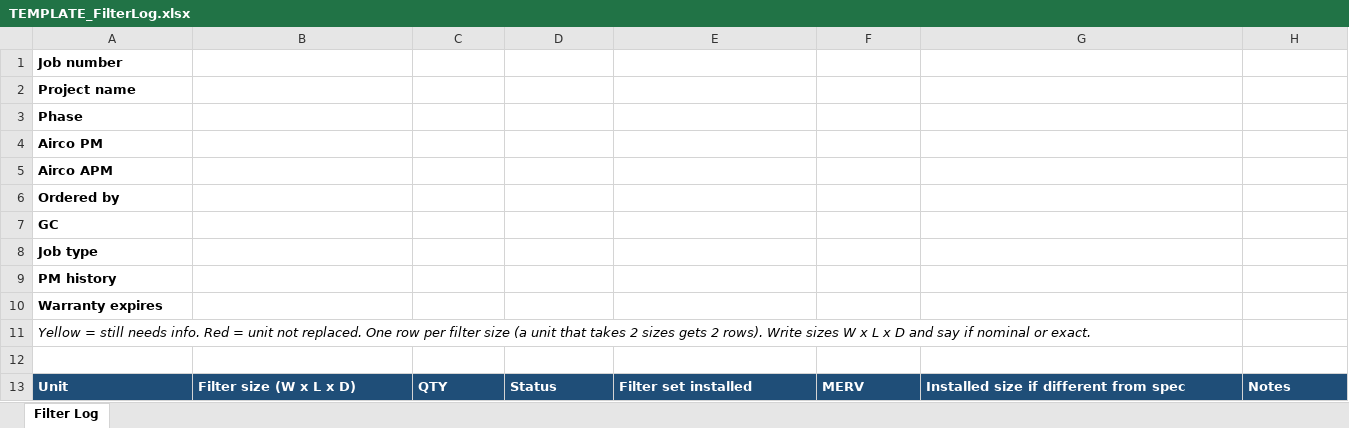
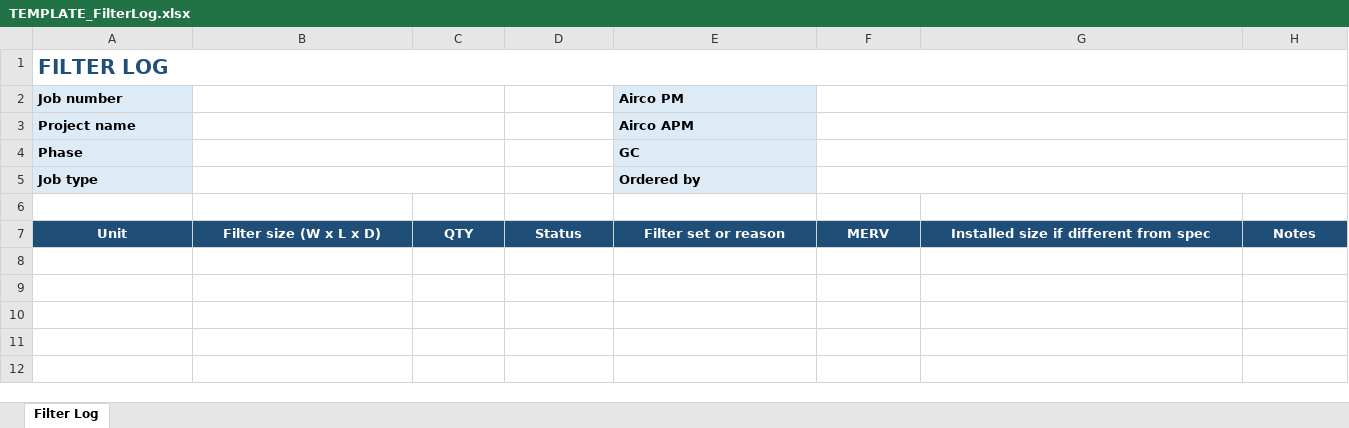
Before and after one commit to AliformD/FilterTracker, an Excel workbook: tracker/templates/TEMPLATE_FilterLog.xlsx, sheet Filter Log, drawn as a sheet; values as stored, in another font and other column widths than the file's, no borders; conditional formats not drawn; removed rows and columns are numbered as before the commit, all else as after; the diff names each change by its address in the sheet, - before the commit and + after, or states it on an @@ line.

```diff
--- a/tracker/templates/TEMPLATE_FilterLog.xlsx (sheet Filter Log)
+++ b/tracker/templates/TEMPLATE_FilterLog.xlsx (sheet Filter Log)
+row 1: FILTER LOG
-A2:A4 fill: none
+A2:A4 fill: #DDEBF7
+B2:C2 merged
-E2: (empty)
+E2: Airco PM
-E2:E4 fill: none
+E2:E4 fill: #DDEBF7
+F2:H2 merged
+B3:C3 merged
-E3 (Airco PM): (empty)
+E3 (Airco PM): Airco APM
+F3:H3 merged
+B4:C4 merged
-E4 (Airco PM): (empty)
+E4 (Airco PM): GC
+F4:H4 merged
-row 4: Airco PM
-row 5: Airco APM
-row 6: Ordered by
-row 7: GC
-A5 fill: none
+A5 fill: #DDEBF7
+B5:C5 merged
-E5 (Airco PM): (empty)
+E5 (Airco PM): Ordered by
-E5 fill: none
+E5 fill: #DDEBF7
+F5:H5 merged
-row 9: PM history
-row 10: Warranty expires
-row 11: Yellow = still needs info. Red = unit not replaced. One row per filter size (a unit that takes 2 sizes gets 2 rows). Write sizes W x L x D and say if nominal or exact.
-A7:H7 alignment: left
+A7:H7 alignment: center
-E7 (Airco PM): Filter set installed
+E7 (Airco PM): Filter set or reason
```
Also changed, not shown: tracker/templates/TEMPLATE_FiltersOrders.xlsx, tracker/templates/TEMPLATE_OpenQuestions.xlsx, 1 other file.
